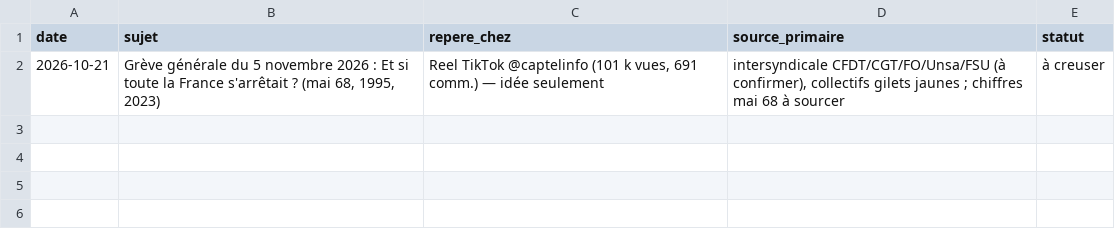
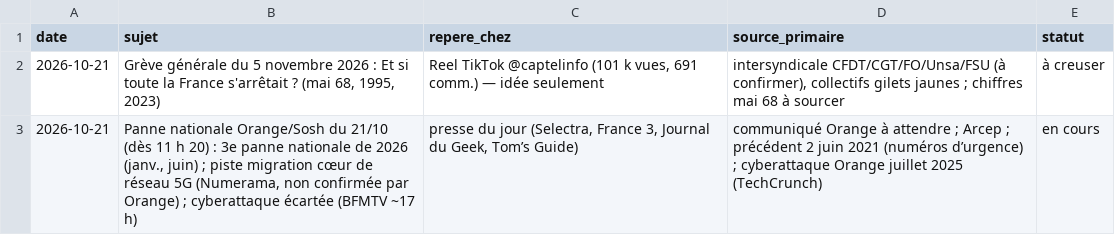
Before and after one commit to Enidez/la-ferme-videos, a CSV file: veille/pistes.csv, drawn as a sheet.

```diff
--- a/veille/pistes.csv
+++ b/veille/pistes.csv
@@ -2 +2,2 @@ date,sujet,repere_chez,source_primaire,statut
 2026-10-21,"Grève générale du 5 novembre 2026 : Et si toute la France s'arrêtait ? (mai 68, 1995, 2023)","Reel TikTok @captelinfo (101 k vues, 691 comm.) — idée seulement","intersyndicale CFDT/CGT/FO/Unsa/FSU (à confirmer), collectifs gilets jaunes ; chiffres mai 68 à sourcer","à creuser"
+2026-10-21,"Panne nationale Orange/Sosh du 21/10 (dès 11 h 20) : 3e panne nationale de 2026 (janv., juin) ; piste migration cœur de réseau 5G (Numerama, non confirmée par Orange) ; cyberattaque écartée (BFMTV ~17 h)","presse du jour (Selectra, France 3, Journal du Geek, Tom’s Guide)","communiqué Orange à attendre ; Arcep ; précédent 2 juin 2021 (numéros d’urgence) ; cyberattaque Orange juillet 2025 (TechCrunch)","en cours"
```
